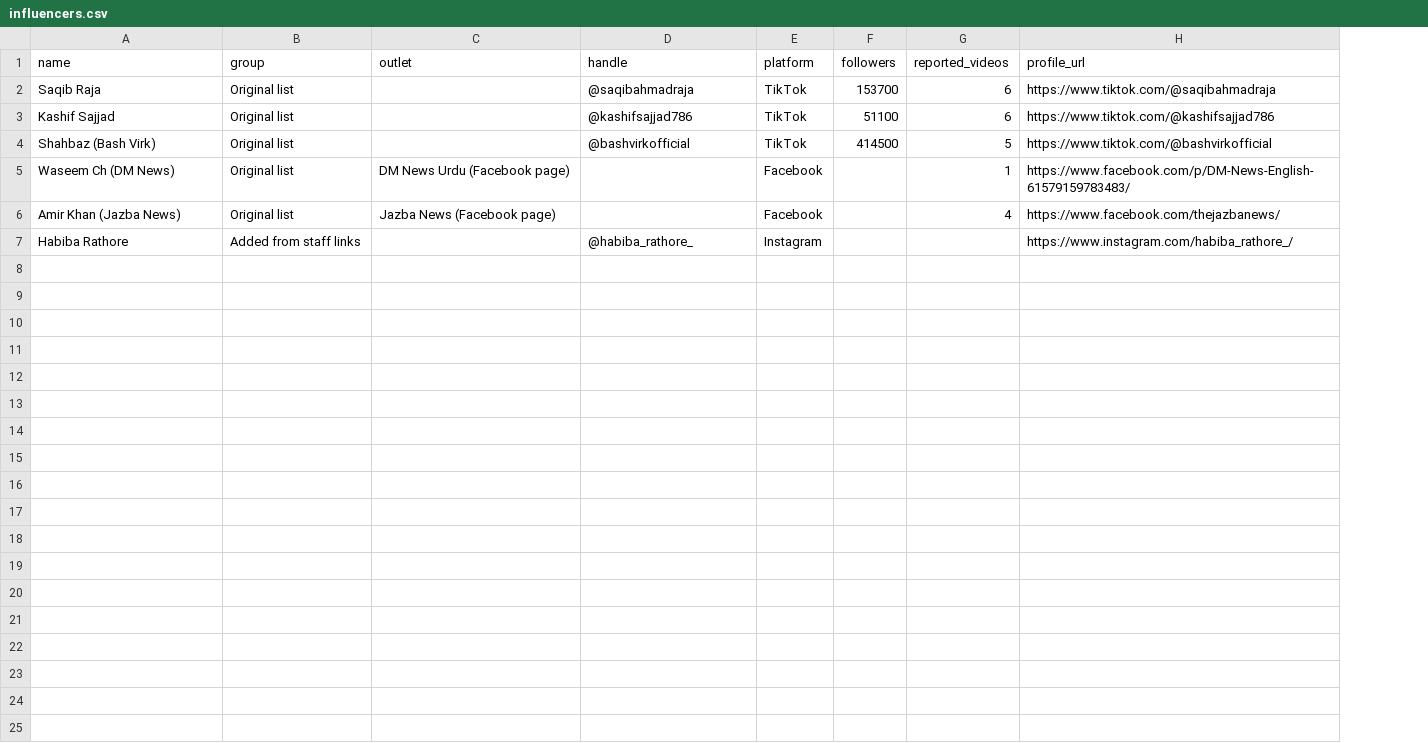
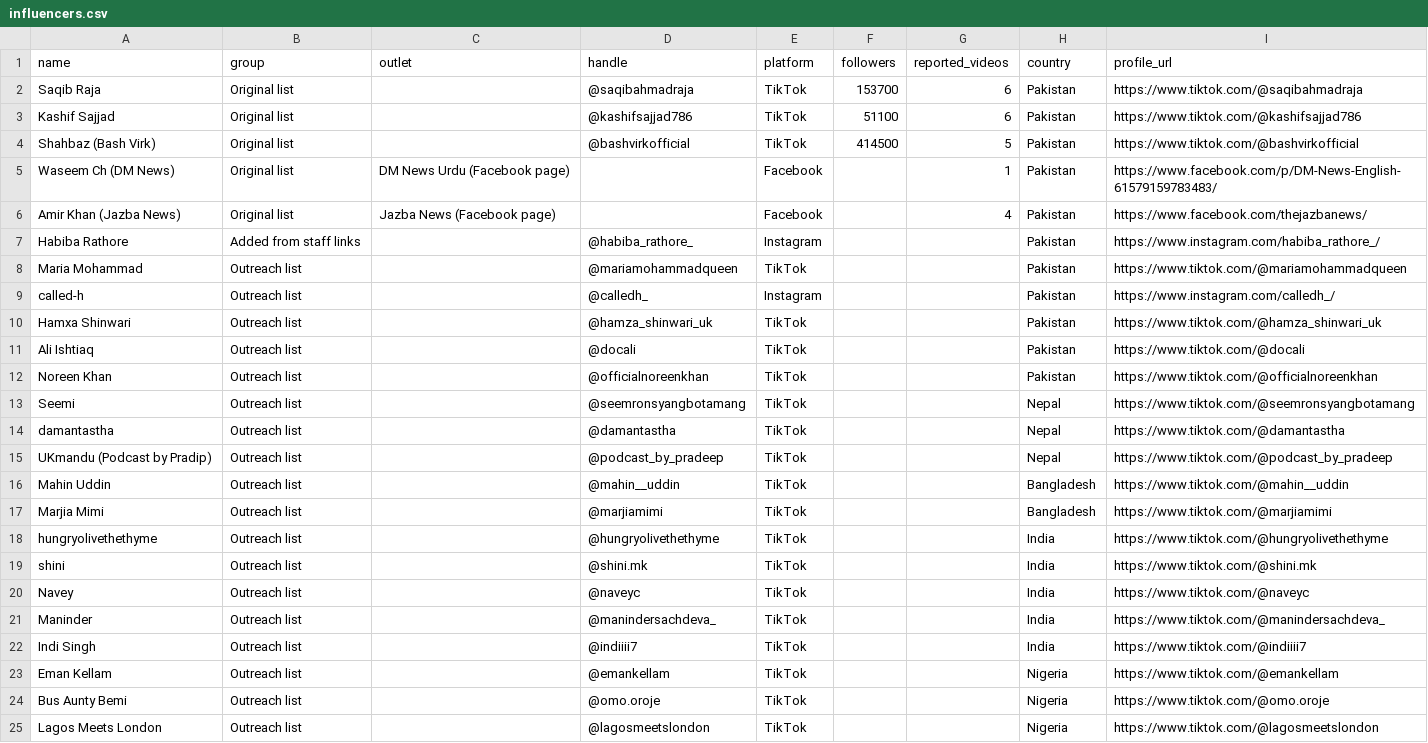
Before and after one commit to fahadasif1/influencer-impact-dashboard, a CSV file: data/influencers.csv, drawn as a sheet; the diff names each change by its address in the sheet, - before the commit and + after, or states it on an @@ line.

Commit message:
Add country classification, country filter, and outreach list creators

```diff
--- a/data/influencers.csv
+++ b/data/influencers.csv
+column H (country), rows 2-7: all Pakistan
+row 8: Maria Mohammad | Outreach list |  | @mariamohammadqueen | TikTok |  |  | Pakistan | https://www.tiktok.com/@mariamohammadqueen
+row 9: called-h | Outreach list |  | @calledh_ | Instagram |  |  | Pakistan | https://www.instagram.com/calledh_/
+row 10: Hamxa Shinwari | Outreach list |  | @hamza_shinwari_uk | TikTok |  |  | Pakistan | https://www.tiktok.com/@hamza_shinwari_uk
+row 11: Ali Ishtiaq | Outreach list |  | @docali | TikTok |  |  | Pakistan | https://www.tiktok.com/@docali
+row 12: Noreen Khan | Outreach list |  | @officialnoreenkhan | TikTok |  |  | Pakistan | https://www.tiktok.com/@officialnoreenkhan
+row 13: Seemi | Outreach list |  | @seemronsyangbotamang | TikTok |  |  | Nepal | https://www.tiktok.com/@seemronsyangbotamang
+row 14: damantastha | Outreach list |  | @damantastha | TikTok |  |  | Nepal | https://www.tiktok.com/@damantastha
+row 15: UKmandu (Podcast by Pradip) | Outreach list |  | @podcast_by_pradeep | TikTok |  |  | Nepal | https://www.tiktok.com/@podcast_by_pradeep
+row 16: Mahin Uddin | Outreach list |  | @mahin__uddin | TikTok |  |  | Bangladesh | https://www.tiktok.com/@mahin__uddin
+row 17: Marjia Mimi | Outreach list |  | @marjiamimi | TikTok |  |  | Bangladesh | https://www.tiktok.com/@marjiamimi
+row 18: hungryolivethethyme | Outreach list |  | @hungryolivethethyme | TikTok |  |  | India | https://www.tiktok.com/@hungryolivethethyme
+row 19: shini | Outreach list |  | @shini.mk | TikTok |  |  | India | https://www.tiktok.com/@shini.mk
+row 20: Navey | Outreach list |  | @naveyc | TikTok |  |  | India | https://www.tiktok.com/@naveyc
+row 21: Maninder | Outreach list |  | @manindersachdeva_ | TikTok |  |  | India | https://www.tiktok.com/@manindersachdeva_
+row 22: Indi Singh | Outreach list |  | @indiiii7 | TikTok |  |  | India | https://www.tiktok.com/@indiiii7
+row 23: Eman Kellam | Outreach list |  | @emankellam | TikTok |  |  | Nigeria | https://www.tiktok.com/@emankellam
+row 24: Bus Aunty Bemi | Outreach list |  | @omo.oroje | TikTok |  |  | Nigeria | https://www.tiktok.com/@omo.oroje
+row 25: Lagos Meets London | Outreach list |  | @lagosmeetslondon | TikTok |  |  | Nigeria | https://www.tiktok.com/@lagosmeetslondon
```
Also changed, not shown: 2 other files.
